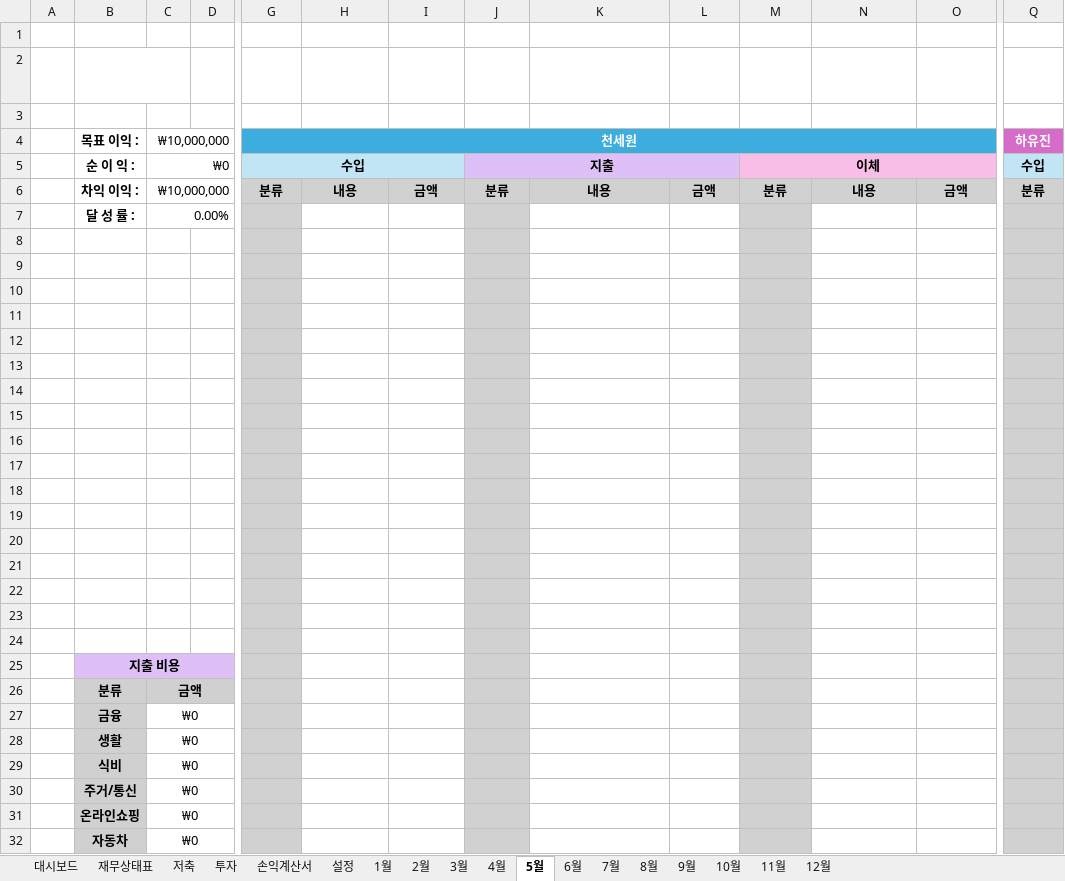
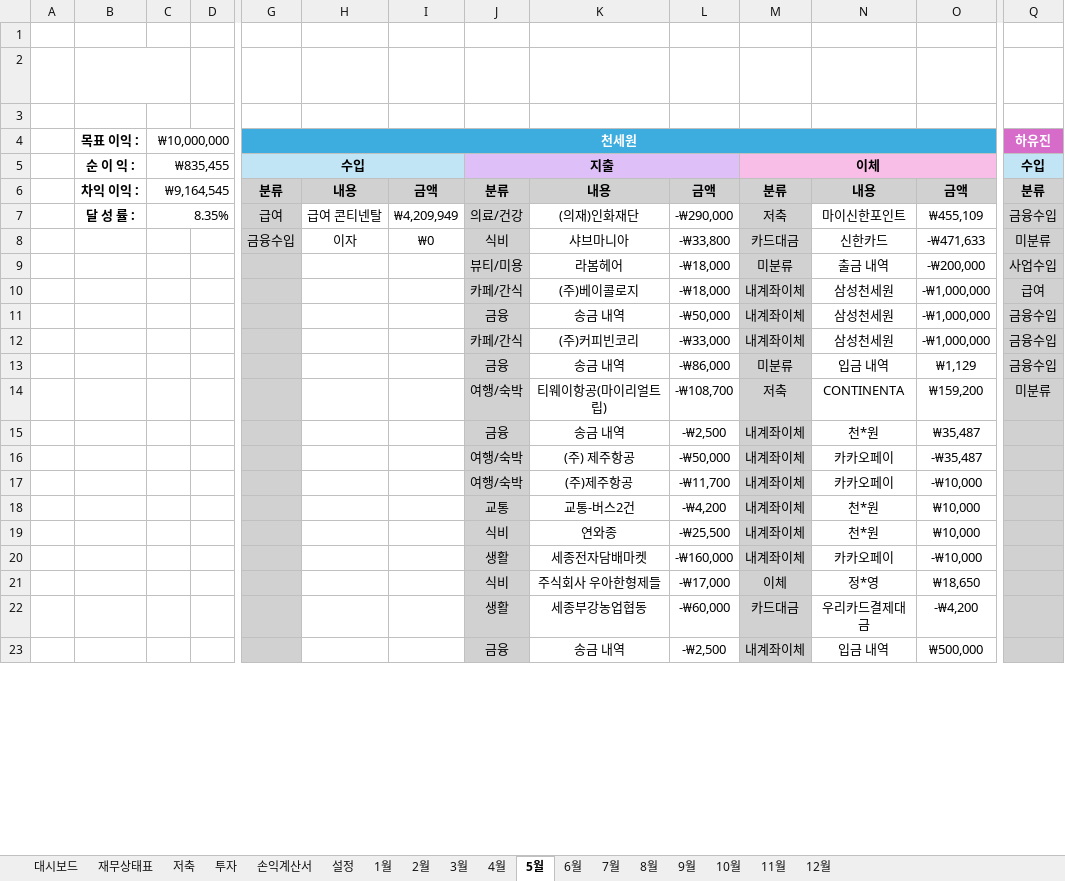
Before and after one commit to saewon1000/csw, an Excel workbook: account_book/가계부.xlsm, sheet 5월, drawn as a sheet; only a part is shown, gaps mark what is left out; values as stored, in another font and other column widths than the file's, no borders; charts and pictures not drawn; removed rows and columns are numbered as before the commit, all else as after; rows hold the shown columns only; the diff covers the shown part only; the diff names each change by its address in the sheet, - before the commit and + after, or states it on an @@ line.

```diff
--- a/account_book/가계부.xlsm (sheet 5월)
+++ b/account_book/가계부.xlsm (sheet 5월)
-C5: ₩0
+C5: ₩835,455
-C6: ₩10,000,000
+C6: ₩9,164,545
-row 7:  | 달 성 률 : | 0.00%
-row 7: (empty)
+row 7:  | 달 성 률 : | 8.35% |  | 급여 | 급여 콘티넨탈 | ₩4,209,949 | 의료/건강 | (의재)인화재단 | -₩290,000 | 저축 | 마이신한포인트 | ₩455,109 | 금융수입
+C7:D7 merged
-row 8: (empty)
+row 8:  |  |  |  | 금융수입 | 이자 | ₩0 | 식비 | 샤브마니아 | -₩33,800 | 카드대금 | 신한카드 | -₩471,633 | 미분류
-row 9: (empty)
+row 9:  |  |  |  |  |  |  | 뷰티/미용 | 라봄헤어 | -₩18,000 | 미분류 | 출금 내역 | -₩200,000 | 사업수입
-row 10: (empty)
+row 10:  |  |  |  |  |  |  | 카페/간식 | (주)베이콜로지 | -₩18,000 | 내계좌이체 | 삼성천세원 | -₩1,000,000 | 급여
-row 11: (empty)
+row 11:  |  |  |  |  |  |  | 금융 | 송금 내역 | -₩50,000 | 내계좌이체 | 삼성천세원 | -₩1,000,000 | 금융수입
-row 12: (empty)
+row 12:  |  |  |  |  |  |  | 카페/간식 | (주)커피빈코리 | -₩33,000 | 내계좌이체 | 삼성천세원 | -₩1,000,000 | 금융수입
-row 13: (empty)
+row 13:  |  |  |  |  |  |  | 금융 | 송금 내역 | -₩86,000 | 미분류 | 입금 내역 | ₩1,129 | 금융수입
-row 14: (empty)
+row 14:  |  |  |  |  |  |  | 여행/숙박 | 티웨이항공(마이리얼트립) | -₩108,700 | 저축 | CONTINENTA | ₩159,200 | 미분류
-row 15: (empty)
+row 15:  |  |  |  |  |  |  | 금융 | 송금 내역 | -₩2,500 | 내계좌이체 | 천*원 | ₩35,487
-row 16: (empty)
+row 16:  |  |  |  |  |  |  | 여행/숙박 | (주) 제주항공 | -₩50,000 | 내계좌이체 | 카카오페이 | -₩35,487
-row 17: (empty)
+row 17:  |  |  |  |  |  |  | 여행/숙박 | (주)제주항공 | -₩11,700 | 내계좌이체 | 카카오페이 | -₩10,000
-row 18: (empty)
+row 18:  |  |  |  |  |  |  | 교통 | 교통-버스2건 | -₩4,200 | 내계좌이체 | 천*원 | ₩10,000
-row 19: (empty)
+row 19:  |  |  |  |  |  |  | 식비 | 연와종 | -₩25,500 | 내계좌이체 | 천*원 | ₩10,000
-row 20: (empty)
+row 20:  |  |  |  |  |  |  | 생활 | 세종전자담배마켓 | -₩160,000 | 내계좌이체 | 카카오페이 | -₩10,000
-row 21: (empty)
+row 21:  |  |  |  |  |  |  | 식비 | 주식회사 우아한형제들 | -₩17,000 | 이체 | 정*영 | ₩18,650
-row 22: (empty)
+row 22:  |  |  |  |  |  |  | 생활 | 세종부강농업협동 | -₩60,000 | 카드대금 | 우리카드결제대금 | -₩4,200
-row 23: (empty)
+row 23:  |  |  |  |  |  |  | 금융 | 송금 내역 | -₩2,500 | 내계좌이체 | 입금 내역 | ₩500,000
-row 25:  | 지출 비용
-row 26:  | 분류 | 금액
-row 27:  | 금융 | ₩0
-row 28:  | 생활 | ₩0
-row 29:  | 식비 | ₩0
-row 30:  | 주거/통신 | ₩0
-row 31:  | 온라인쇼핑 | ₩0
-row 32:  | 자동차 | ₩0
```
Also changed, not shown: 32 added rows, 23 removed rows, 47 edited cells, cell formats and merged cells elsewhere in this sheet, sheet 6월, sheet 4월, sheet 7월, sheet 3월, sheet 2월, sheet 1월, 3 more sheets, formulas that keep their value, charts or pictures, 6 other files.
